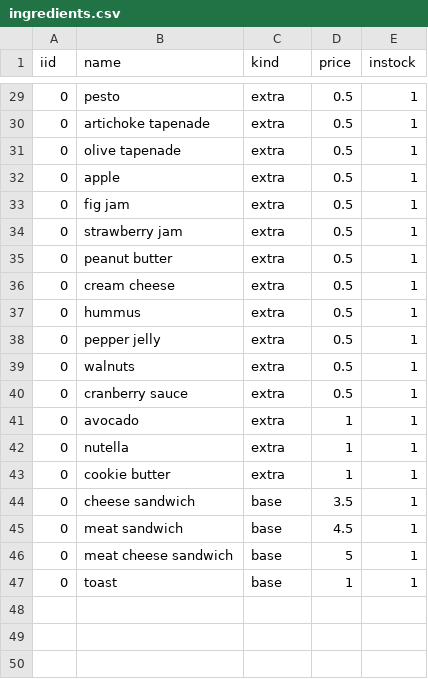
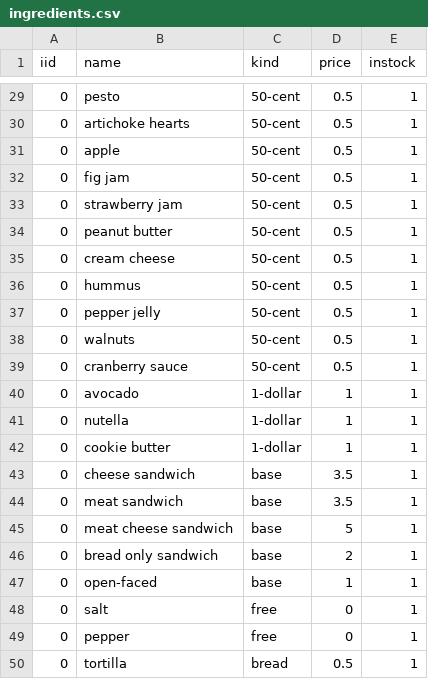
Before and after one commit to Hlotfy/eltabler, a CSV file: batch/ingredients.csv, drawn as a sheet; only a part is shown, gaps mark what is left out; the diff covers the shown part only.

```diff
--- a/batch/ingredients.csv
+++ b/batch/ingredients.csv
@@ -29,19 +29,22 @@ iid,name,kind,price,instock
-0,pesto,extra,0.5,1
-0,artichoke tapenade,extra,0.5,1
-0,olive tapenade,extra,0.5,1
-0,apple,extra,0.5,1
-0,fig jam,extra,0.5,1
-0,strawberry jam,extra,0.5,1
-0,peanut butter,extra,0.5,1
-0,cream cheese,extra,0.5,1
-0,hummus,extra,0.5,1
-0,pepper jelly,extra,0.5,1
-0,walnuts,extra,0.5,1
-0,cranberry sauce,extra,0.5,1
-0,avocado,extra,1,1
-0,nutella,extra,1,1
-0,cookie butter,extra,1,1
+0,pesto,50-cent,0.5,1
+0,artichoke hearts,50-cent,0.5,1
+0,apple,50-cent,0.5,1
+0,fig jam,50-cent,0.5,1
+0,strawberry jam,50-cent,0.5,1
+0,peanut butter,50-cent,0.5,1
+0,cream cheese,50-cent,0.5,1
+0,hummus,50-cent,0.5,1
+0,pepper jelly,50-cent,0.5,1
+0,walnuts,50-cent,0.5,1
+0,cranberry sauce,50-cent,0.5,1
+0,avocado,1-dollar,1,1
+0,nutella,1-dollar,1,1
+0,cookie butter,1-dollar,1,1
 0,cheese sandwich,base,3.5,1
-0,meat sandwich,base,4.5,1
+0,meat sandwich,base,3.5,1
 0,meat cheese sandwich,base,5,1
-0,toast,base,1,1
+0,bread only sandwich,base,2,1
+0,open-faced,base,1,1
+0,salt,free,0,1
+0,pepper,free,0,1
+0,tortilla,bread,0.5,1
```
Also changed, not shown: 27 edited cells elsewhere in this file, batch/menuItems.csv, 3 other files.
